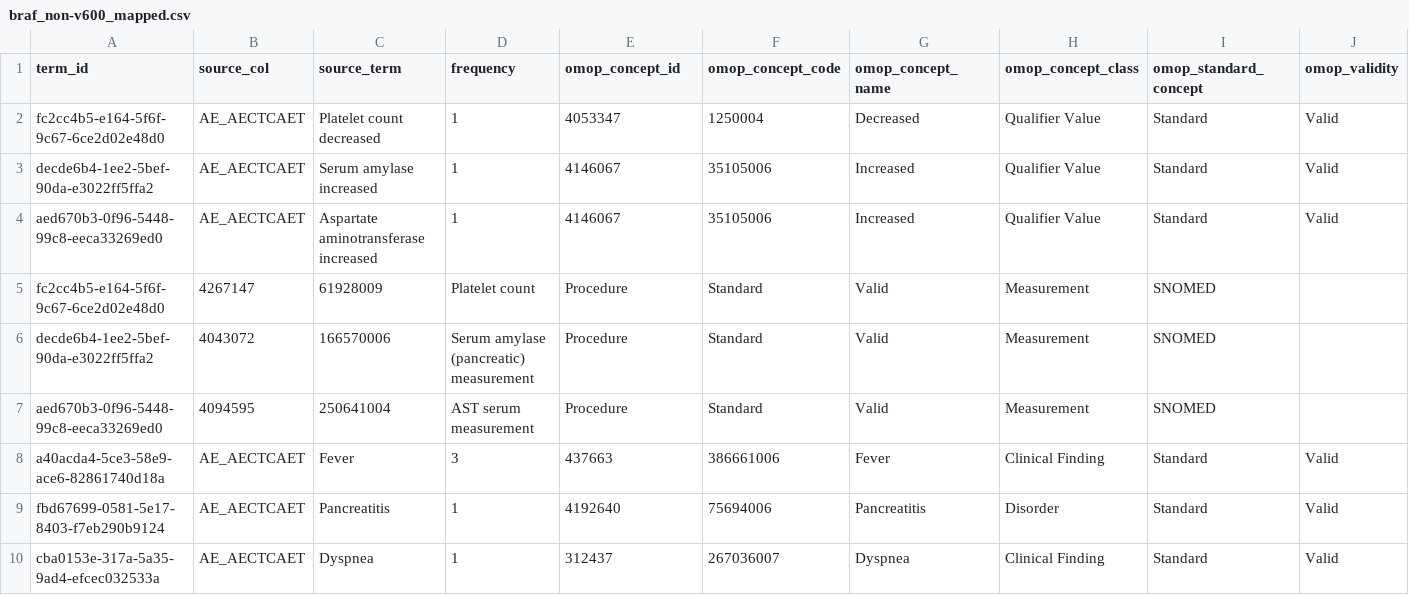
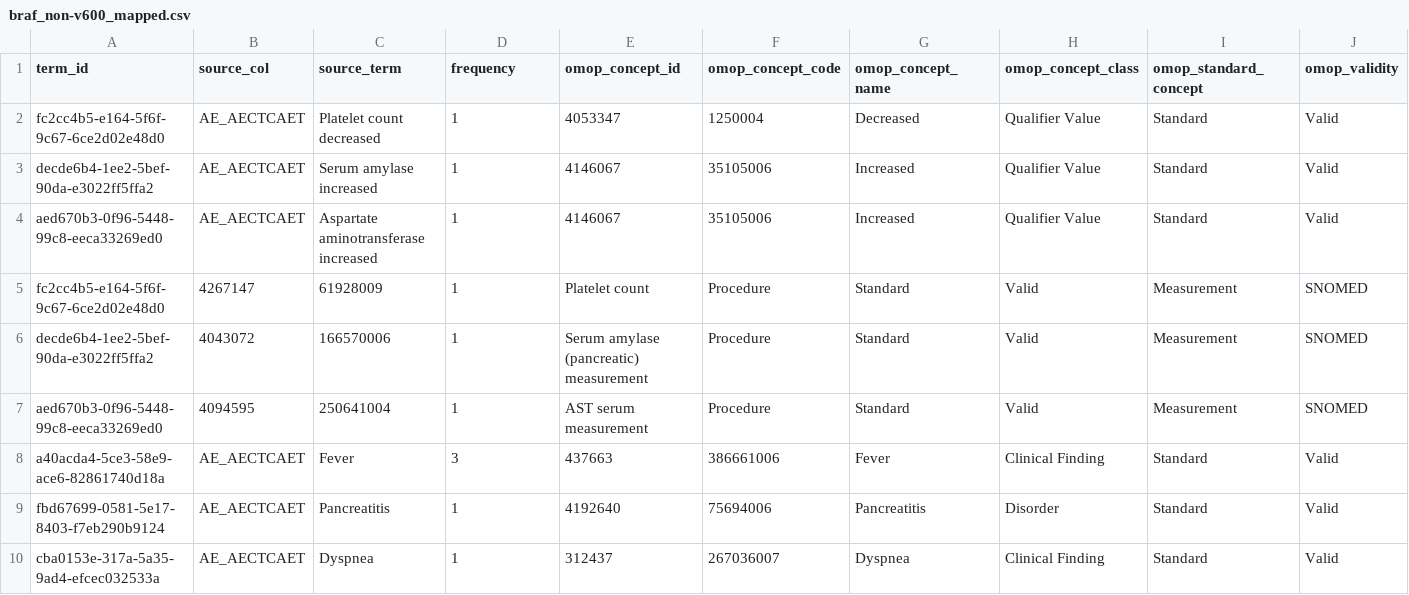
Before and after one commit to pcm-primerose/omop_etl, a CSV file: src/omop_etl/resources/semantic_mapped/braf_non-v600_mapped.csv, drawn as a sheet; only a part is shown; the diff names each change by its address in the sheet, - before the commit and + after, or states it on an @@ line.

Commit message:
feat: tumor assessments to measurement builder

```diff
--- a/src/omop_etl/resources/semantic_mapped/braf_non-v600_mapped.csv
+++ b/src/omop_etl/resources/semantic_mapped/braf_non-v600_mapped.csv
-D5 (frequency): Platelet count
+D5 (frequency): 1
-E5 (omop_concept_id): Procedure
+E5 (omop_concept_id): Platelet count
-F5:F7 (omop_concept_code): Standard
+F5:F7 (omop_concept_code): Procedure
-G5:G7 (omop_concept_name): Valid
+G5:G7 (omop_concept_name): Standard
-H5:H7 (omop_concept_class): Measurement
+H5:H7 (omop_concept_class): Valid
-I5:I7 (omop_standard_concept): SNOMED
+I5:I7 (omop_standard_concept): Measurement
-J5:J7 (omop_validity): (empty)
+J5:J7 (omop_validity): SNOMED
-D6 (frequency): Serum amylase (pancreatic) measurement
+D6 (frequency): 1
-E6 (omop_concept_id): Procedure
+E6 (omop_concept_id): Serum amylase (pancreatic) measurement
-D7 (frequency): AST serum measurement
+D7 (frequency): 1
-E7 (omop_concept_id): Procedure
+E7 (omop_concept_id): AST serum measurement
```
Also changed, not shown: 5 other files.
